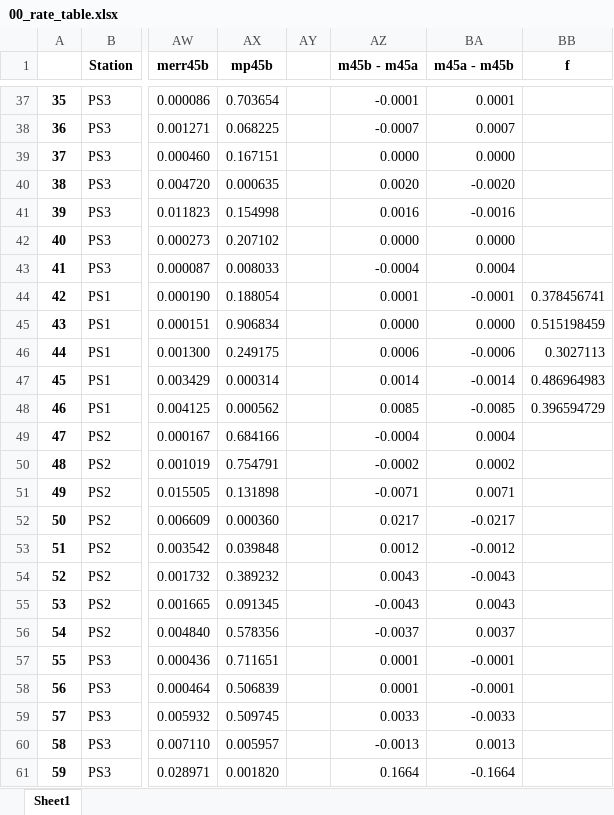
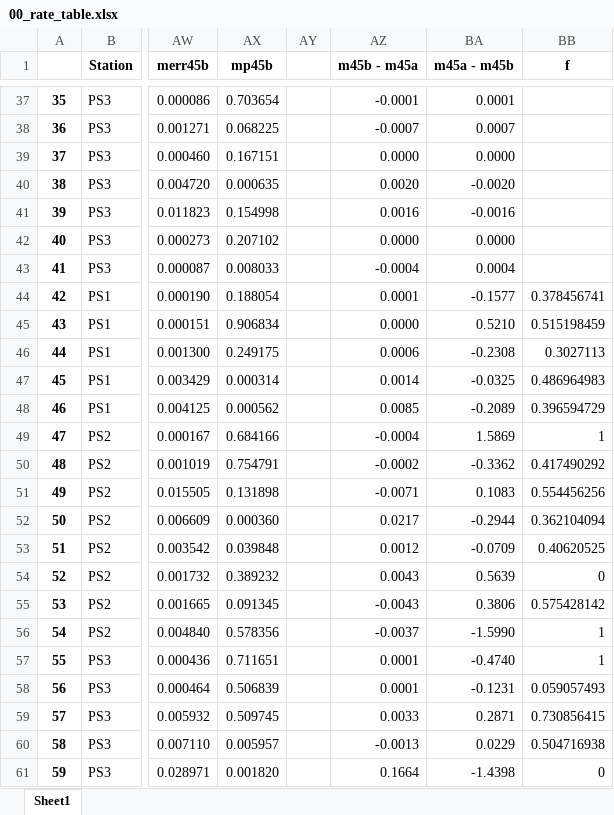
Before and after one commit to ckelly314/isotopomer-soup, an Excel workbook: scripts/Data/00_rate_table.xlsx, sheet Sheet1, drawn as a sheet; only a part is shown, gaps mark what is left out; values as stored, in another font and other column widths than the file's, no borders; charts and pictures not drawn; the diff covers the shown part only; the diff names each change by its address in the sheet, - before the commit and + after, or states it on an @@ line.

```diff
--- a/scripts/Data/00_rate_table.xlsx (sheet Sheet1)
+++ b/scripts/Data/00_rate_table.xlsx (sheet Sheet1)
-BA44 (m45a - m45b): -0.0001
+BA44 (m45a - m45b): -0.1577
-BA45 (m45a - m45b): 0.0000
+BA45 (m45a - m45b): 0.5210
-BA46 (m45a - m45b): -0.0006
+BA46 (m45a - m45b): -0.2308
-BA47 (m45a - m45b): -0.0014
+BA47 (m45a - m45b): -0.0325
-BA48 (m45a - m45b): -0.0085
+BA48 (m45a - m45b): -0.2089
-BA49 (m45a - m45b): 0.0004
+BA49 (m45a - m45b): 1.5869
-BB49 (f): (empty)
+BB49 (f): 1
-BA50 (m45a - m45b): 0.0002
+BA50 (m45a - m45b): -0.3362
-BB50 (f): (empty)
+BB50 (f): 0.417490292
-BA51 (m45a - m45b): 0.0071
+BA51 (m45a - m45b): 0.1083
-BB51 (f): (empty)
+BB51 (f): 0.554456256
-BA52 (m45a - m45b): -0.0217
+BA52 (m45a - m45b): -0.2944
-BB52 (f): (empty)
+BB52 (f): 0.362104094
-BA53 (m45a - m45b): -0.0012
+BA53 (m45a - m45b): -0.0709
-BB53 (f): (empty)
+BB53 (f): 0.40620525
-BA54 (m45a - m45b): -0.0043
+BA54 (m45a - m45b): 0.5639
-BB54 (f): (empty)
+BB54 (f): 0
-BA55 (m45a - m45b): 0.0043
+BA55 (m45a - m45b): 0.3806
-BB55 (f): (empty)
+BB55 (f): 0.575428142
-BA56 (m45a - m45b): 0.0037
+BA56 (m45a - m45b): -1.5990
-BB56:BB57 (f): (empty)
+BB56:BB57 (f): 1
-BA57 (m45a - m45b): -0.0001
+BA57 (m45a - m45b): -0.4740
-BA58 (m45a - m45b): -0.0001
+BA58 (m45a - m45b): -0.1231
-BB58 (f): (empty)
+BB58 (f): 0.059057493
-BA59 (m45a - m45b): -0.0033
+BA59 (m45a - m45b): 0.2871
-BB59 (f): (empty)
+BB59 (f): 0.730856415
-BA60 (m45a - m45b): 0.0013
+BA60 (m45a - m45b): 0.0229
-BB60 (f): (empty)
+BB60 (f): 0.504716938
-BA61 (m45a - m45b): -0.1664
+BA61 (m45a - m45b): -1.4398
-BB61 (f): (empty)
+BB61 (f): 0
```
Also changed, not shown: 19 edited cells and cell formats elsewhere in this sheet, charts or pictures, scripts/Data/00_modelv4error.xlsx, scripts/Data/modelv5.xlsx, 41 other files.
